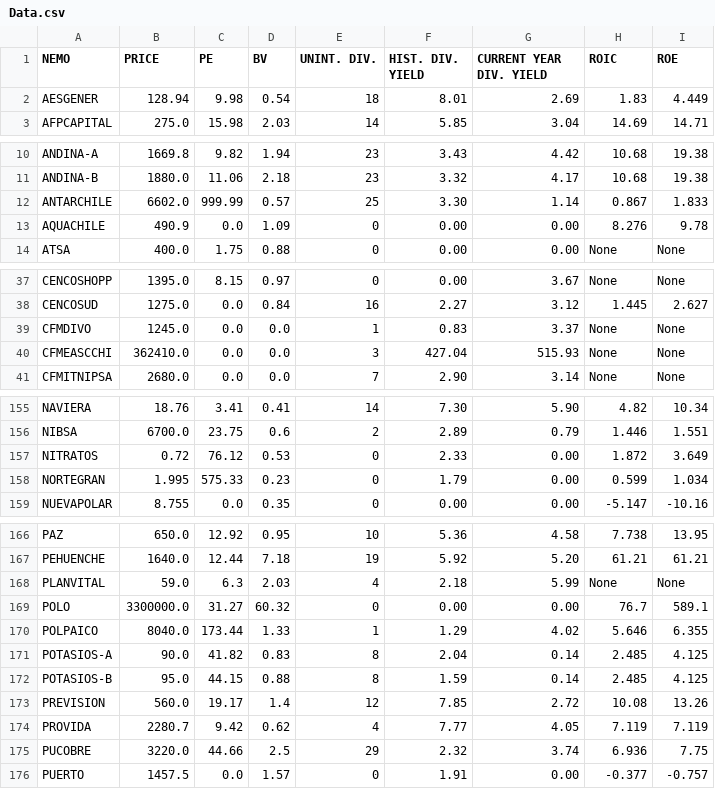
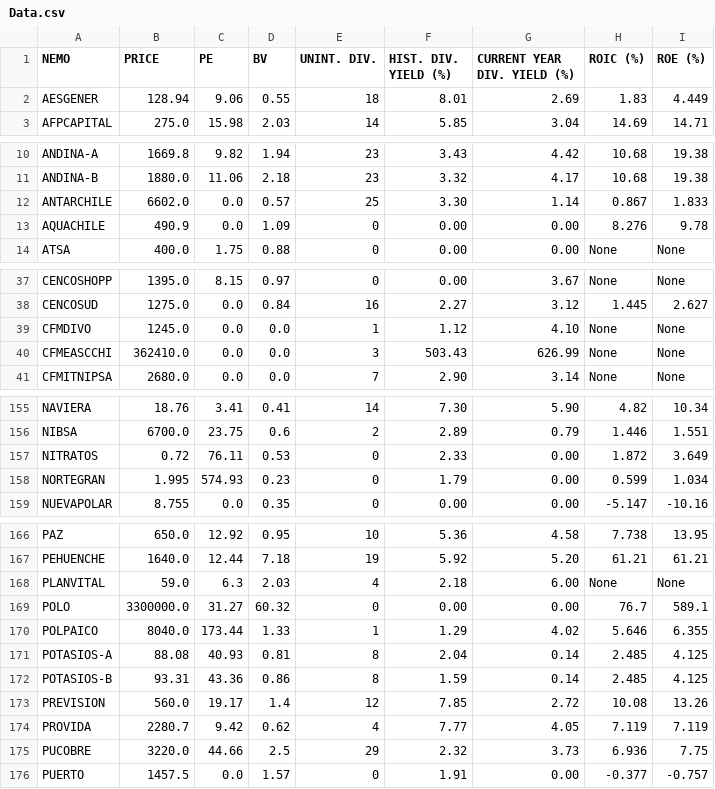
Before and after one commit to roschmid/waynefoundation, a CSV file: Data.csv, drawn as a sheet; only a part is shown, gaps mark what is left out; the diff covers the shown part only.

Commit message:
Update Data.csv

```diff
--- a/Data.csv
+++ b/Data.csv
@@ -1,3 +1,3 @@
-NEMO,PRICE,PE,BV,UNINT. DIV.,HIST. DIV. YIELD,CURRENT YEAR DIV. YIELD,ROIC,ROE
-AESGENER,128.94,9.98,0.54,18,8.01,2.69,1.83,4.449
+NEMO,PRICE,PE,BV,UNINT. DIV.,HIST. DIV. YIELD (%),CURRENT YEAR DIV. YIELD (%),ROIC (%),ROE (%)
+AESGENER,128.94,9.06,0.55,18,8.01,2.69,1.83,4.449
 AFPCAPITAL,275.0,15.98,2.03,14,5.85,3.04,14.69,14.71
@@ -11,3 +11,3 @@ ANDINA-A,1669.8,9.82,1.94,23,3.43,4.42,10.68,19.38
 ANDINA-B,1880.0,11.06,2.18,23,3.32,4.17,10.68,19.38
-ANTARCHILE,6602.0,999.99,0.57,25,3.30,1.14,0.867,1.833
+ANTARCHILE,6602.0,0.0,0.57,25,3.30,1.14,0.867,1.833
 AQUACHILE,490.9,0.0,1.09,0,0.00,0.00,8.276,9.78
@@ -38,4 +38,4 @@ CENCOSHOPP,1395.0,8.15,0.97,0,0.00,3.67,None,None
 CENCOSUD,1275.0,0.0,0.84,16,2.27,3.12,1.445,2.627
-CFMDIVO,1245.0,0.0,0.0,1,0.83,3.37,None,None
-CFMEASCCHI,362410.0,0.0,0.0,3,427.04,515.93,None,None
+CFMDIVO,1245.0,0.0,0.0,1,1.12,4.10,None,None
+CFMEASCCHI,362410.0,0.0,0.0,3,503.43,626.99,None,None
 CFMITNIPSA,2680.0,0.0,0.0,7,2.90,3.14,None,None
@@ -156,4 +156,4 @@ NAVIERA,18.76,3.41,0.41,14,7.30,5.90,4.82,10.34
 NIBSA,6700.0,23.75,0.6,2,2.89,0.79,1.446,1.551
-NITRATOS,0.72,76.12,0.53,0,2.33,0.00,1.872,3.649
-NORTEGRAN,1.995,575.33,0.23,0,1.79,0.00,0.599,1.034
+NITRATOS,0.72,76.11,0.53,0,2.33,0.00,1.872,3.649
+NORTEGRAN,1.995,574.93,0.23,0,1.79,0.00,0.599,1.034
 NUEVAPOLAR,8.755,0.0,0.35,0,0.00,0.00,-5.147,-10.16
@@ -167,10 +167,10 @@ PAZ,650.0,12.92,0.95,10,5.36,4.58,7.738,13.95
 PEHUENCHE,1640.0,12.44,7.18,19,5.92,5.20,61.21,61.21
-PLANVITAL,59.0,6.3,2.03,4,2.18,5.99,None,None
+PLANVITAL,59.0,6.3,2.03,4,2.18,6.00,None,None
 POLO,3300000.0,31.27,60.32,0,0.00,0.00,76.7,589.1
 POLPAICO,8040.0,173.44,1.33,1,1.29,4.02,5.646,6.355
-POTASIOS-A,90.0,41.82,0.83,8,2.04,0.14,2.485,4.125
-POTASIOS-B,95.0,44.15,0.88,8,1.59,0.14,2.485,4.125
+POTASIOS-A,88.08,40.93,0.81,8,2.04,0.14,2.485,4.125
+POTASIOS-B,93.31,43.36,0.86,8,1.59,0.14,2.485,4.125
 PREVISION,560.0,19.17,1.4,12,7.85,2.72,10.08,13.26
 PROVIDA,2280.7,9.42,0.62,4,7.77,4.05,7.119,7.119
-PUCOBRE,3220.0,44.66,2.5,29,2.32,3.74,6.936,7.75
+PUCOBRE,3220.0,44.66,2.5,29,2.32,3.73,6.936,7.75
 PUERTO,1457.5,0.0,1.57,0,1.91,0.00,-0.377,-0.757
```
Also changed, not shown: 2 edited cells elsewhere in this file.
